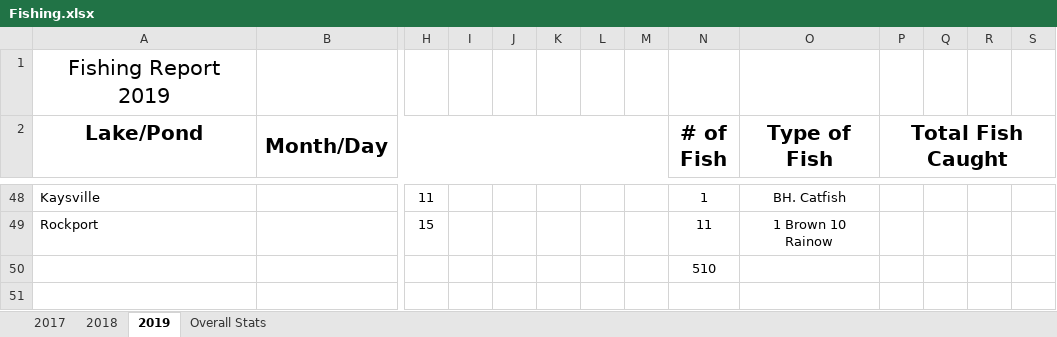
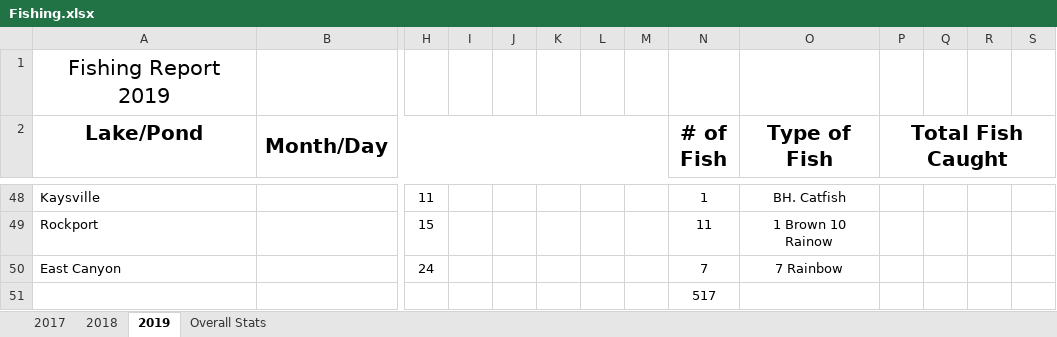
Before and after one commit to muskellunge-tiger/FitzFishing, an Excel workbook: Fishing.xlsx, sheet 2019, drawn as a sheet; only a part is shown, gaps mark what is left out; values as stored, in another font and other column widths than the file's, no borders; addresses are those after the commit; rows hold the shown columns only; the diff names each change by its address in the sheet, - before the commit and + after, or states it on an @@ line.

Commit message:
Update Fishing.xlsx

```diff
--- a/Fishing.xlsx (sheet 2019)
+++ b/Fishing.xlsx (sheet 2019)
+row 50: East Canyon |  | 24 |  |  |  |  |  | 7 | 7 Rainbow
-N51 (# of Fish): 510
+N51 (# of Fish): 517
```
